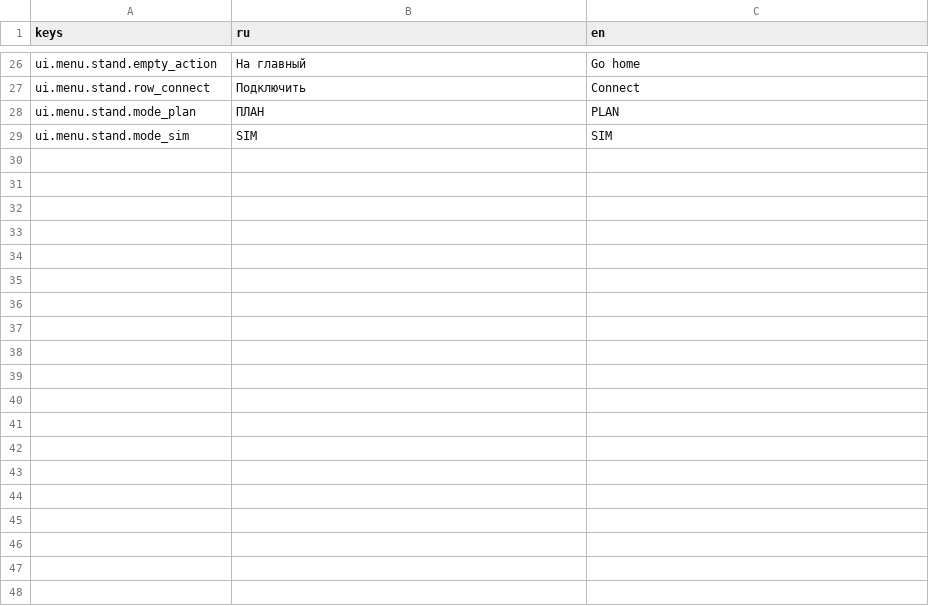
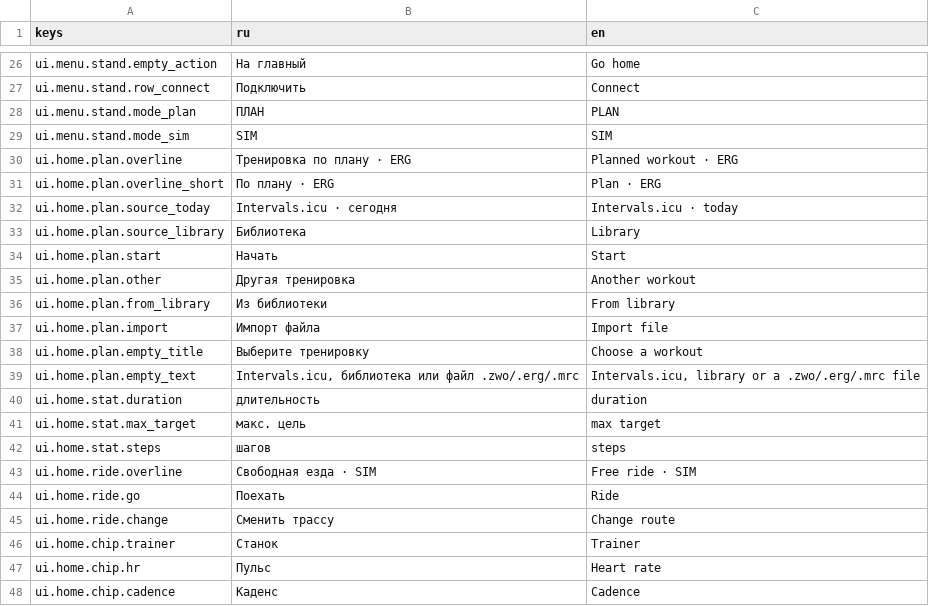
Before and after one commit to romkoval/ovosch_rider, a CSV file: assets/i18n/strings_menu.csv, drawn as a sheet; only a part is shown, gaps mark what is left out; the diff covers the shown part only; the diff names each change by its address in the sheet, - before the commit and + after, or states it on an @@ line.

```diff
--- a/assets/i18n/strings_menu.csv
+++ b/assets/i18n/strings_menu.csv
+row 30: ui.home.plan.overline | Тренировка по плану · ERG | Planned workout · ERG
+row 31: ui.home.plan.overline_short | По плану · ERG | Plan · ERG
+row 32: ui.home.plan.source_today | Intervals.icu · сегодня | Intervals.icu · today
+row 33: ui.home.plan.source_library | Библиотека | Library
+row 34: ui.home.plan.start | Начать | Start
+row 35: ui.home.plan.other | Другая тренировка | Another workout
+row 36: ui.home.plan.from_library | Из библиотеки | From library
+row 37: ui.home.plan.import | Импорт файла | Import file
+row 38: ui.home.plan.empty_title | Выберите тренировку | Choose a workout
+row 39: ui.home.plan.empty_text | Intervals.icu, библиотека или файл .zwo/.erg/.mrc | Intervals.icu, library or a .zwo/.erg/.mrc file
+row 40: ui.home.stat.duration | длительность | duration
+row 41: ui.home.stat.max_target | макс. цель | max target
+row 42: ui.home.stat.steps | шагов | steps
+row 43: ui.home.ride.overline | Свободная езда · SIM | Free ride · SIM
+row 44: ui.home.ride.go | Поехать | Ride
+row 45: ui.home.ride.change | Сменить трассу | Change route
+row 46: ui.home.chip.trainer | Станок | Trainer
+row 47: ui.home.chip.hr | Пульс | Heart rate
+row 48: ui.home.chip.cadence | Каденс | Cadence
```
Also changed, not shown: 10 added rows elsewhere in this file, 7 other files.
